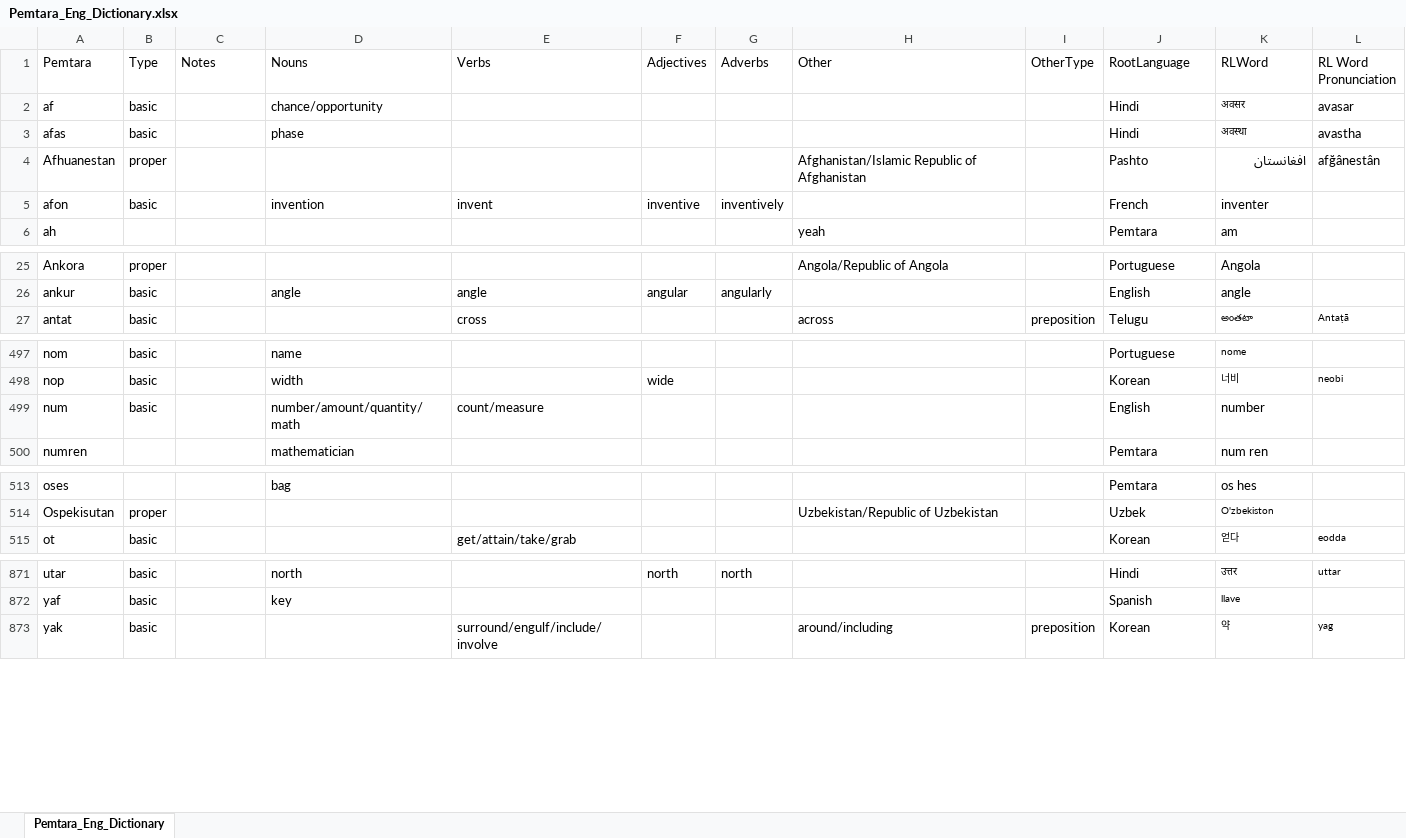
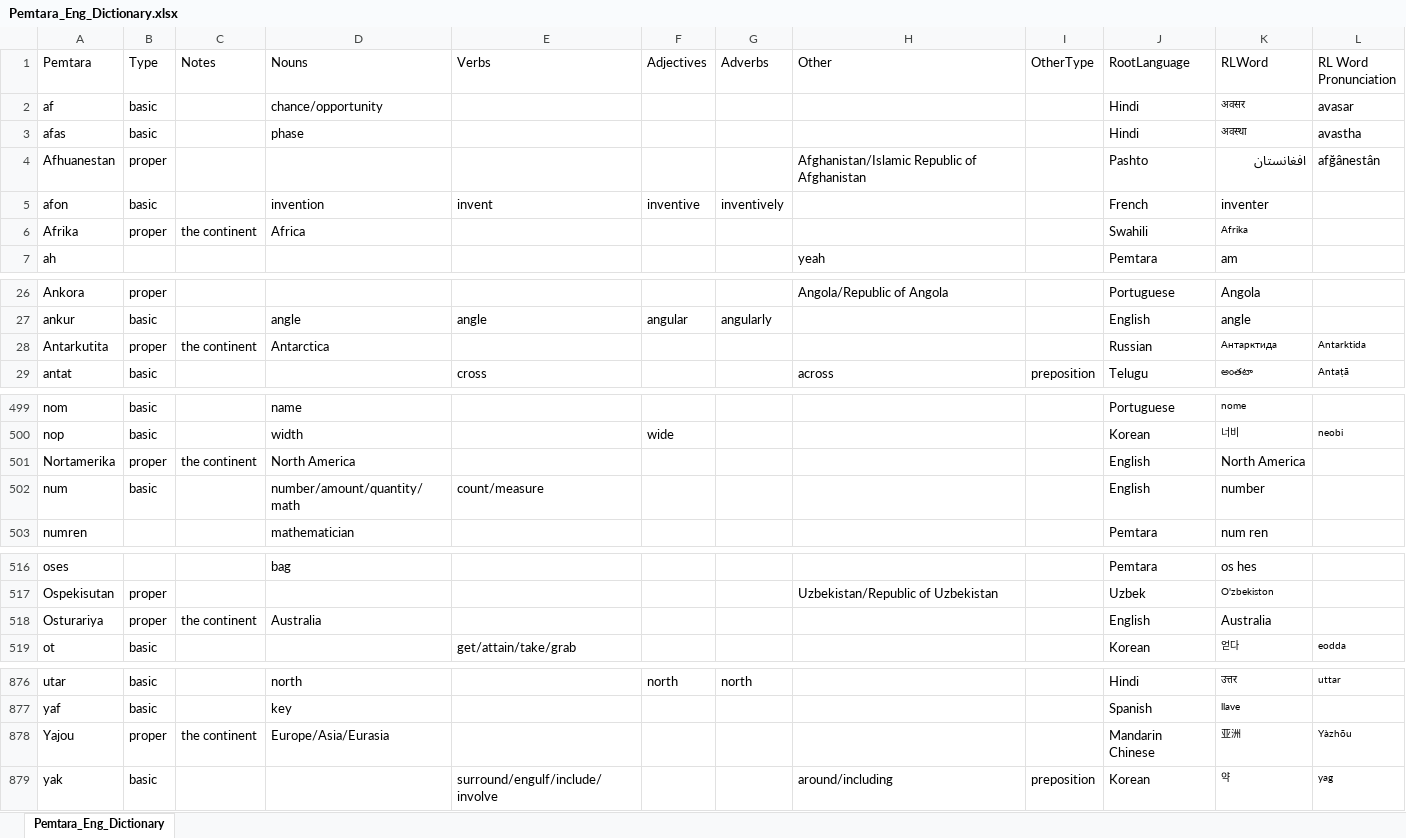
Before and after one commit to brushscape/Orostara-Dictionary, an Excel workbook: files/Pemtara_Eng_Dictionary.xlsx, sheet Pemtara_Eng_Dictionary, drawn as a sheet; only a part is shown, gaps mark what is left out; values as stored, in another font and other column widths than the file's, no borders; table styles not drawn; the diff covers the shown part only; the diff names each change by its address in the sheet, - before the commit and + after, or states it on an @@ line.

```diff
--- a/files/Pemtara_Eng_Dictionary.xlsx (sheet Pemtara_Eng_Dictionary)
+++ b/files/Pemtara_Eng_Dictionary.xlsx (sheet Pemtara_Eng_Dictionary)
+row 6: Afrika | proper | the continent | Africa |  |  |  |  |  | Swahili | Afrika
+row 28: Antarkutita | proper | the continent | Antarctica |  |  |  |  |  | Russian | Антарктида | Antarktida
+row 501: Nortamerika | proper | the continent | North America |  |  |  |  |  | English | North America
+row 518: Osturariya | proper | the continent | Australia |  |  |  |  |  | English | Australia
+row 878: Yajou | proper | the continent | Europe/Asia/Eurasia |  |  |  |  |  | Mandarin Chinese | 亚洲 | Yàzhōu
```
Also changed, not shown: 2 added rows and 1 removed row elsewhere in this sheet, 2 other files.
